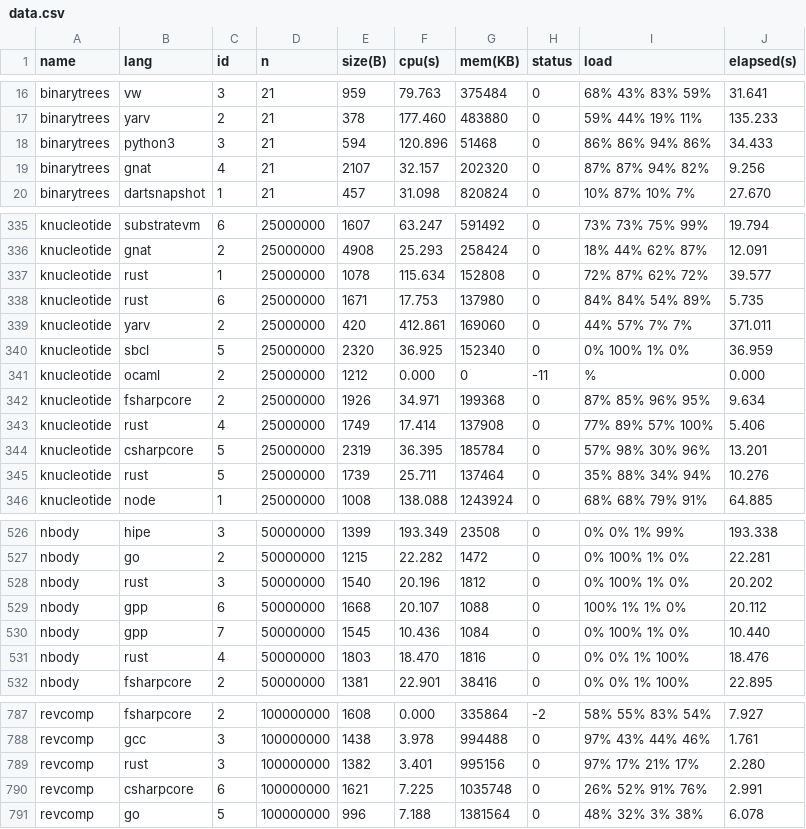
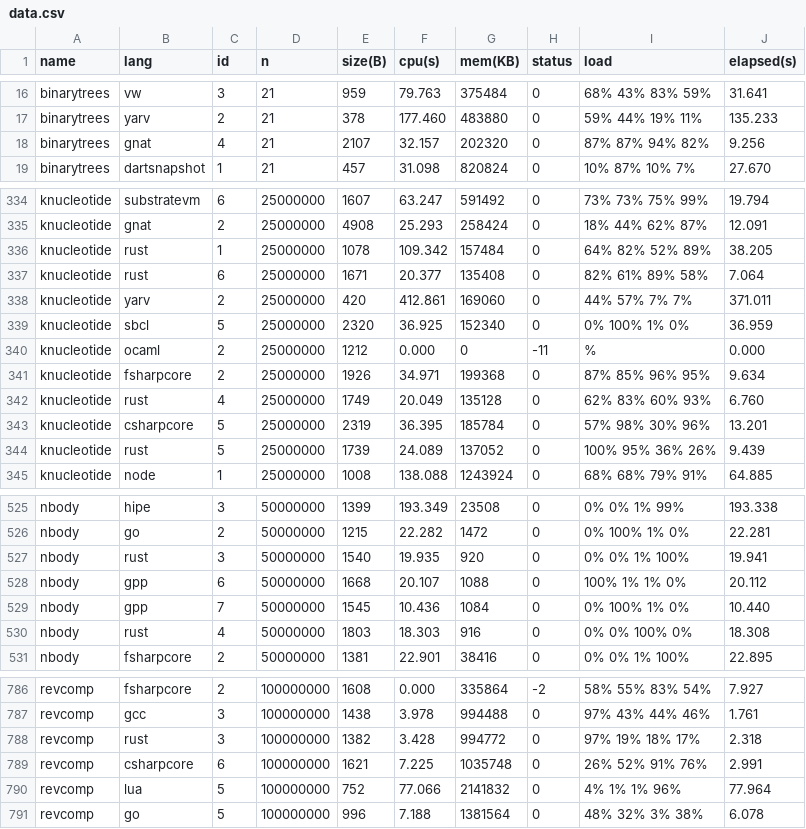
Before and after one commit to jgke/gradu, a CSV file: suunnitelma/benchmarks/data.csv, drawn as a sheet; only a part is shown, gaps mark what is left out; the diff covers the shown part only.

```diff
--- a/suunnitelma/benchmarks/data.csv
+++ b/suunnitelma/benchmarks/data.csv
@@ -17,3 +17,2 @@ binarytrees,vw,3,21,959,79.763,375484,0,68% 43% 83% 59%,31.641
 binarytrees,yarv,2,21,378,177.460,483880,0,59% 44% 19% 11%,135.233
-binarytrees,python3,3,21,594,120.896,51468,0,86% 86% 94% 86%,34.433
 binarytrees,gnat,4,21,2107,32.157,202320,0,87% 87% 94% 82%,9.256
@@ -336,4 +335,4 @@ knucleotide,substratevm,6,25000000,1607,63.247,591492,0,73% 73% 75% 99%,19.794
 knucleotide,gnat,2,25000000,4908,25.293,258424,0,18% 44% 62% 87%,12.091
-knucleotide,rust,1,25000000,1078,115.634,152808,0,72% 87% 62% 72%,39.577
-knucleotide,rust,6,25000000,1671,17.753,137980,0,84% 84% 54% 89%,5.735
+knucleotide,rust,1,25000000,1078,109.342,157484,0,64% 82% 52% 89%,38.205
+knucleotide,rust,6,25000000,1671,20.377,135408,0,82% 61% 89% 58%,7.064
 knucleotide,yarv,2,25000000,420,412.861,169060,0,44% 57% 7% 7%,371.011
@@ -342,5 +341,5 @@ knucleotide,ocaml,2,25000000,1212,0.000,0,-11,%,0.000
 knucleotide,fsharpcore,2,25000000,1926,34.971,199368,0,87% 85% 96% 95%,9.634
-knucleotide,rust,4,25000000,1749,17.414,137908,0,77% 89% 57% 100%,5.406
+knucleotide,rust,4,25000000,1749,20.049,135128,0,62% 83% 60% 93%,6.760
 knucleotide,csharpcore,5,25000000,2319,36.395,185784,0,57% 98% 30% 96%,13.201
-knucleotide,rust,5,25000000,1739,25.711,137464,0,35% 88% 34% 94%,10.276
+knucleotide,rust,5,25000000,1739,24.089,137052,0,100% 95% 36% 26%,9.439
 knucleotide,node,1,25000000,1008,138.088,1243924,0,68% 68% 79% 91%,64.885
@@ -527,6 +526,6 @@ nbody,hipe,3,50000000,1399,193.349,23508,0,0% 0% 1% 99%,193.338
 nbody,go,2,50000000,1215,22.282,1472,0,0% 100% 1% 0%,22.281
-nbody,rust,3,50000000,1540,20.196,1812,0,0% 100% 1% 0%,20.202
+nbody,rust,3,50000000,1540,19.935,920,0,0% 0% 1% 100%,19.941
 nbody,gpp,6,50000000,1668,20.107,1088,0,100% 1% 1% 0%,20.112
 nbody,gpp,7,50000000,1545,10.436,1084,0,0% 100% 1% 0%,10.440
-nbody,rust,4,50000000,1803,18.470,1816,0,0% 0% 1% 100%,18.476
+nbody,rust,4,50000000,1803,18.303,916,0,0% 0% 100% 0%,18.308
 nbody,fsharpcore,2,50000000,1381,22.901,38416,0,0% 0% 1% 100%,22.895
@@ -788,4 +787,5 @@ revcomp,fsharpcore,2,100000000,1608,0.000,335864,-2,58% 55% 83% 54%,7.927
 revcomp,gcc,3,100000000,1438,3.978,994488,0,97% 43% 44% 46%,1.761
-revcomp,rust,3,100000000,1382,3.401,995156,0,97% 17% 21% 17%,2.280
+revcomp,rust,3,100000000,1382,3.428,994772,0,97% 19% 18% 17%,2.318
 revcomp,csharpcore,6,100000000,1621,7.225,1035748,0,26% 52% 91% 76%,2.991
+revcomp,lua,5,100000000,752,77.066,2141832,0,4% 1% 1% 96%,77.964
 revcomp,go,5,100000000,996,7.188,1381564,0,48% 32% 3% 38%,6.078
```
Also changed, not shown: 147 edited cells elsewhere in this file, suunnitelma/benchmarks/benchmarks_cpu.csv, suunnitelma/benchmarks/benchmarks_mem.csv, 10 other files.
